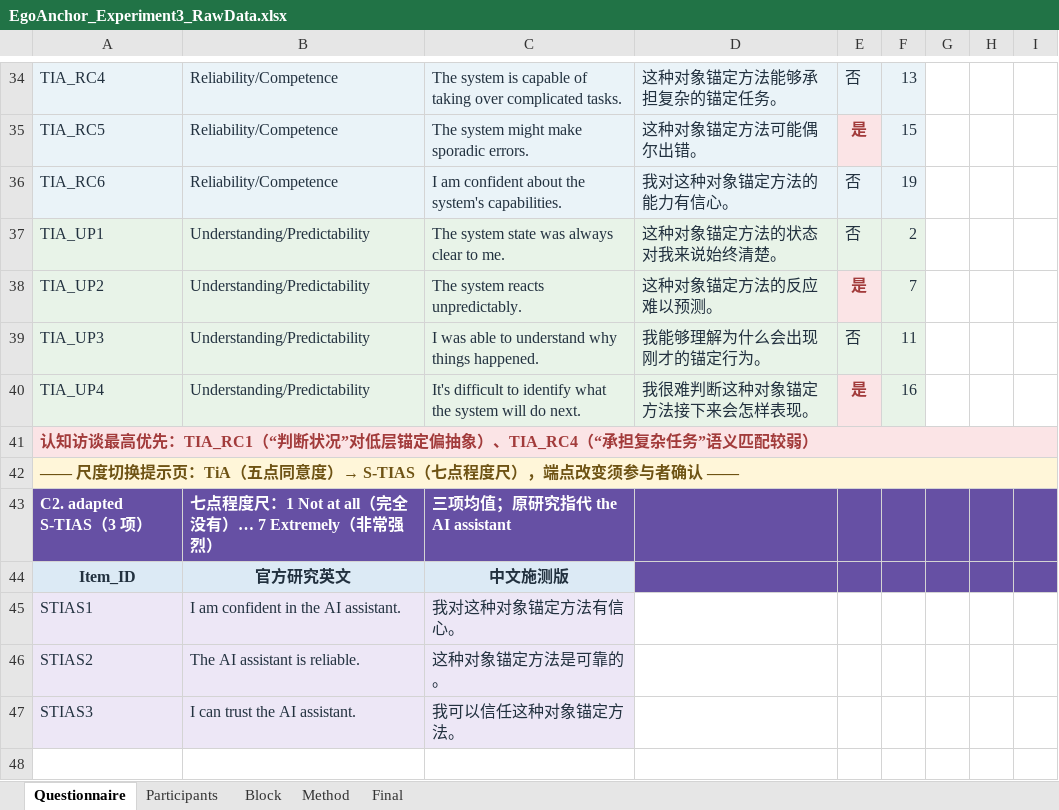
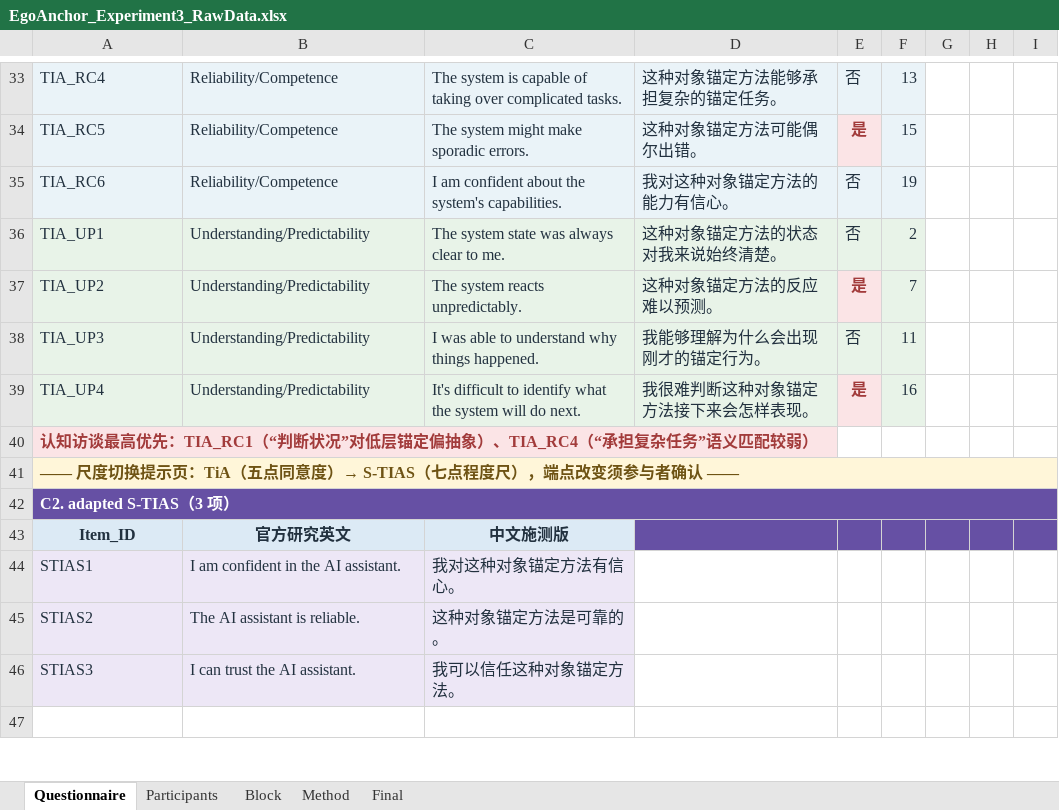
Before and after one commit to zheliku/EgoAnchor, an Excel workbook: 2026-EgoAnchor/material/EgoAnchor_Experiment3_RawData.xlsx, sheet Questionnaire, drawn as a sheet; only a part is shown, gaps mark what is left out; values as stored, in another font and other column widths than the file's, no borders; removed rows and columns are numbered as before the commit, all else as after; the diff covers the shown part only; the diff names each change by its address in the sheet, - before the commit and + after, or states it on an @@ line.

```diff
--- a/2026-EgoAnchor/material/EgoAnchor_Experiment3_RawData.xlsx (sheet Questionnaire)
+++ b/2026-EgoAnchor/material/EgoAnchor_Experiment3_RawData.xlsx (sheet Questionnaire)
-A41:I41 merged
+A42:I42 merged
-B42: 七点程度尺：1 Not at all（完全没有）… 7 Extremely（非常强烈）
+B42: (empty)
-B42:I42 fill: #6650A4
+B42:I42 fill: none
-C42: 三项均值；原研究指代 the AI assistant
+C42: (empty)
```
Also changed, not shown: 1 removed row, 4 moved rows, 8 edited cells, cell formats, merged cells and row numbers in column A elsewhere in this sheet, sheet Block, 35 other files.
